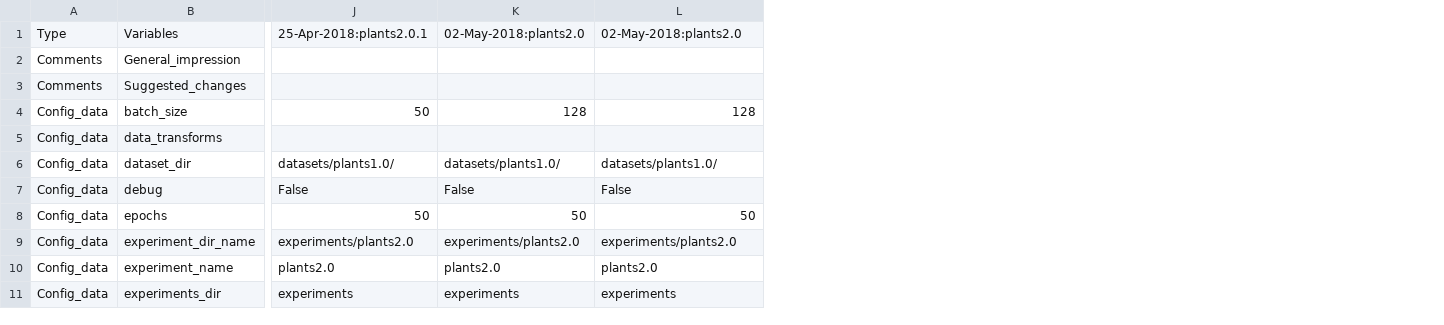
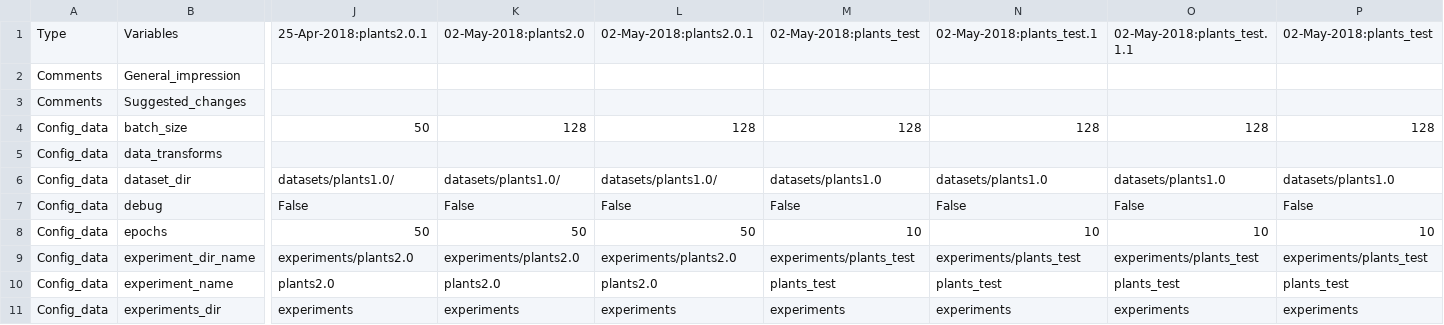
Before and after one commit to spMohanty/tortilla, a CSV file: Experiments.csv, drawn as a sheet; only a part is shown, gaps mark what is left out; the diff names each change by its address in the sheet, - before the commit and + after, or states it on an @@ line.

```diff
--- a/Experiments.csv
+++ b/Experiments.csv
+column M, rows 1-11: 02-May-2018:plants_test |  |  | 128 |  | datasets/plants1.0 | False | 10 | experiments/plants_test | plants_test | experiments
+column N, rows 1-11: 02-May-2018:plants_test.1 |  |  | 128 |  | datasets/plants1.0 | False | 10 | experiments/plants_test | plants_test | experiments
+column O, rows 1-11: 02-May-2018:plants_test.1.1 |  |  | 128 |  | datasets/plants1.0 | False | 10 | experiments/plants_test | plants_test | experiments
+column P, rows 1-11: 02-May-2018:plants_test |  |  | 128 |  | datasets/plants1.0 | False | 10 | experiments/plants_test | plants_test | experiments
-L1: 02-May-2018:plants2.0
+L1: 02-May-2018:plants2.0.1
```
Also changed, not shown: 3 other files.
